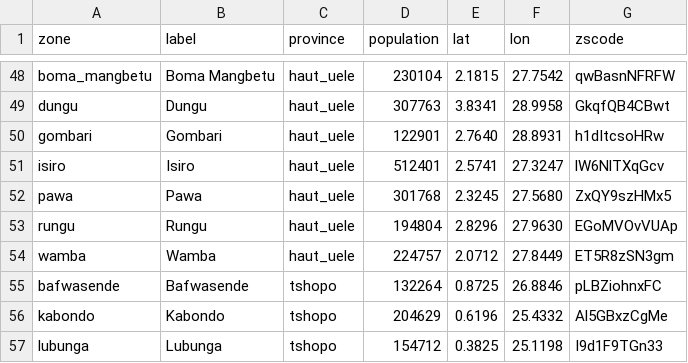
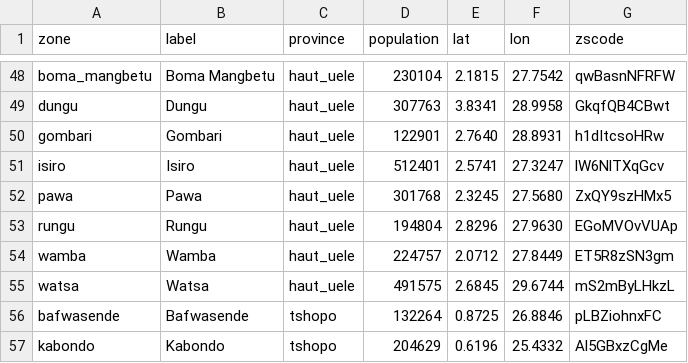
Before and after one commit to epiforecasts/BVDOutbreakSize, a CSV file: data/health_zones.csv, drawn as a sheet; only a part is shown, gaps mark what is left out; the shorter side is filled out with more unchanged rows; the diff names each change by its address in the sheet, - before the commit and + after, or states it on an @@ line.

Commit message:
data: advance to SitRep 184 (14 November) (#1265)
* data: advance to SitRep 179 (9 November)

Adds SitReps 178 (8 November) and 179 (9 November) to the national,
province, laboratory, province care and health-zone streams, each read by
two blind readers who agreed on every value used.

SitRep 179's isolation tile (651) is below Ituri plus Nord-Kivu alone
(899), so 9 November is left out of isolation_history and its province
occupancy waits for a later tile. Neither report adds an onset block:
178 reprints SitRep 166's image and 179 prints a daily confirmed chart
instead of the onset curve. SitRep 179 is the first to print the PoE
cumulative row, now recorded as a candidate signal.

* docs(data): narrow the care-scanner note and move the missing-PDF point

SitRep 179 uses the short census only for Ituri and Tshopo. The point
about SitReps 023 and 046 joins the existing note on reports with no
archived PDF.

* data: list SitRep 179 Nord-Kivu patients in MISPRINTED

535 + 167 - 118 = 584, its printed sorties split sums to 129 against 118,
and 535 repeats SitRep 178's total. The README now names every MISPRINTED
entry and drops the per-report layout line.

* data: advance to SitRep 184 (14 November)

Adds SitReps 180 to 184 (10 to 14 November) to the national, province,
laboratory, province care and health-zone streams, each read by two
blind readers who agreed on every value used. Cases and deaths rise by
exactly the printed counts on all five.

The isolation tile reads 981, 1676, 1538, 1055 and 1681. Only 183's
1055 sits at or above its fresh care paragraphs and is kept; the other
four are left out and their raw values stay in insp_sitrep_scanned.
Watsa (Haut-Uele) enters Tableau 2 at SitRep 181 and gets its
health_zones row. No report prints a symptom-onset figure. The
dashboard onset history gains five snapshots, to 14 November.

Stacks on #1261 (SitReps 178 and 179).

---------

Co-authored-by: Sam Abbott (bot) <signin@samabbott.co.uk>

```diff
--- a/data/health_zones.csv
+++ b/data/health_zones.csv
+row 55: watsa | Watsa | haut_uele | 491575 | 2.6845 | 29.6744 | mS2mByLHkzL
```
Also changed, not shown: 10 other files.
